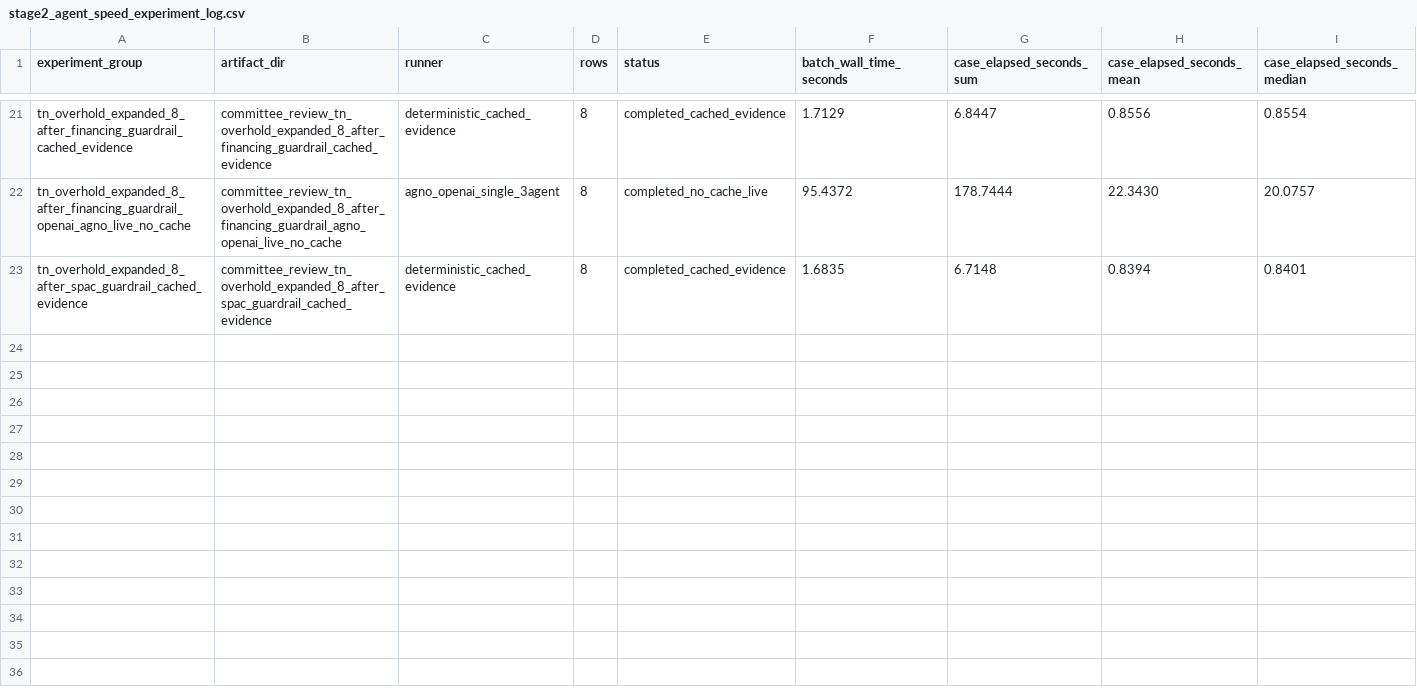
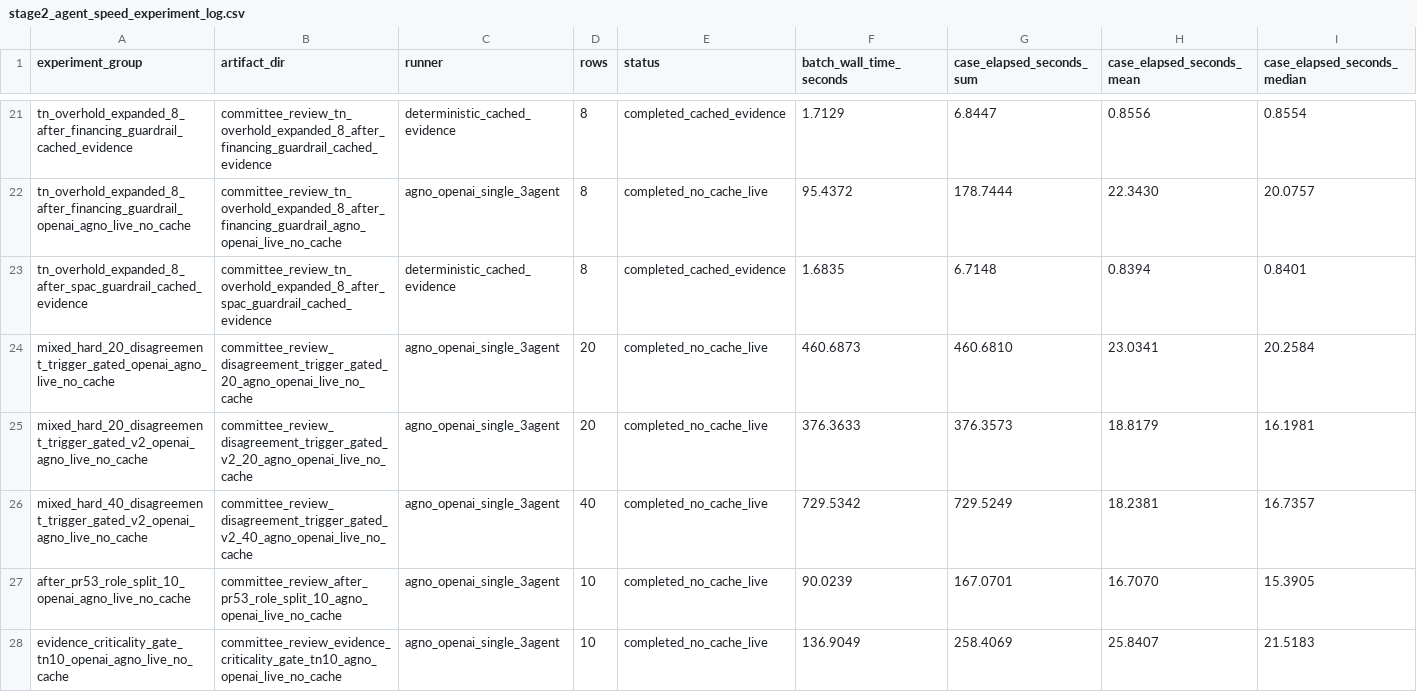
Before and after one commit to LADTO-develop/Corporate-Analysis-System, a CSV file: data/outputs/modeling/feature_43_xgboost/diagnostics/stage2_agents/stage2_agent_speed_experiment_log.csv, drawn as a sheet; only a part is shown, gaps mark what is left out; rows hold the shown columns only; the diff names each change by its address in the sheet, - before the commit and + after, or states it on an @@ line.

Commit message:
refactor: split stage2 committee policy modules

```diff
--- a/data/outputs/modeling/feature_43_xgboost/diagnostics/stage2_agents/stage2_agent_speed_experiment_log.csv
+++ b/data/outputs/modeling/feature_43_xgboost/diagnostics/stage2_agents/stage2_agent_speed_experiment_log.csv
+row 24: mixed_hard_20_disagreement_trigger_gated_openai_agno_live_no_cache | committee_review_disagreement_trigger_gated_20_agno_openai_live_no_cache | agno_openai_single_3agent | 20 | completed_no_cache_live | 460.6873 | 460.6810 | 23.0341 | 20.2584
+row 25: mixed_hard_20_disagreement_trigger_gated_v2_openai_agno_live_no_cache | committee_review_disagreement_trigger_gated_v2_20_agno_openai_live_no_cache | agno_openai_single_3agent | 20 | completed_no_cache_live | 376.3633 | 376.3573 | 18.8179 | 16.1981
+row 26: mixed_hard_40_disagreement_trigger_gated_v2_openai_agno_live_no_cache | committee_review_disagreement_trigger_gated_v2_40_agno_openai_live_no_cache | agno_openai_single_3agent | 40 | completed_no_cache_live | 729.5342 | 729.5249 | 18.2381 | 16.7357
+row 27: after_pr53_role_split_10_openai_agno_live_no_cache | committee_review_after_pr53_role_split_10_agno_openai_live_no_cache | agno_openai_single_3agent | 10 | completed_no_cache_live | 90.0239 | 167.0701 | 16.7070 | 15.3905
+row 28: evidence_criticality_gate_tn10_openai_agno_live_no_cache | committee_review_evidence_criticality_gate_tn10_agno_openai_live_no_cache | agno_openai_single_3agent | 10 | completed_no_cache_live | 136.9049 | 258.4069 | 25.8407 | 21.5183
```
Also changed, not shown: data/outputs/modeling/feature_43_xgboost/diagnostics/stage2_agents/stage2_agent_performance_experiment_log.csv, 35 other files.
